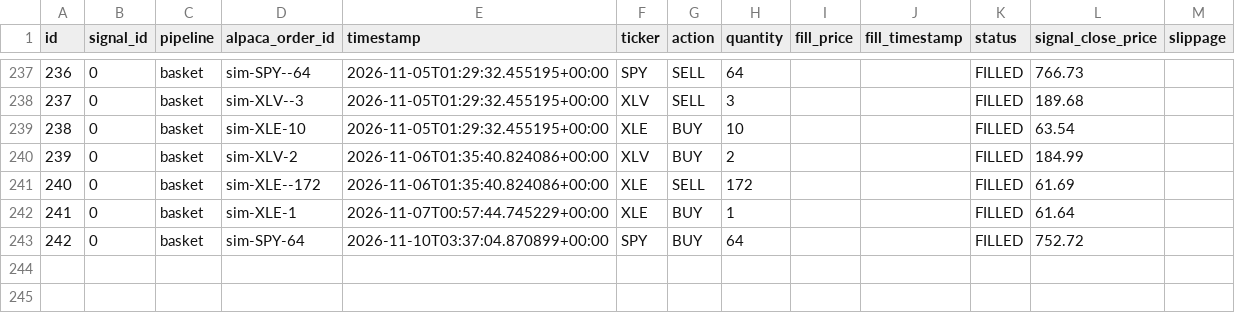
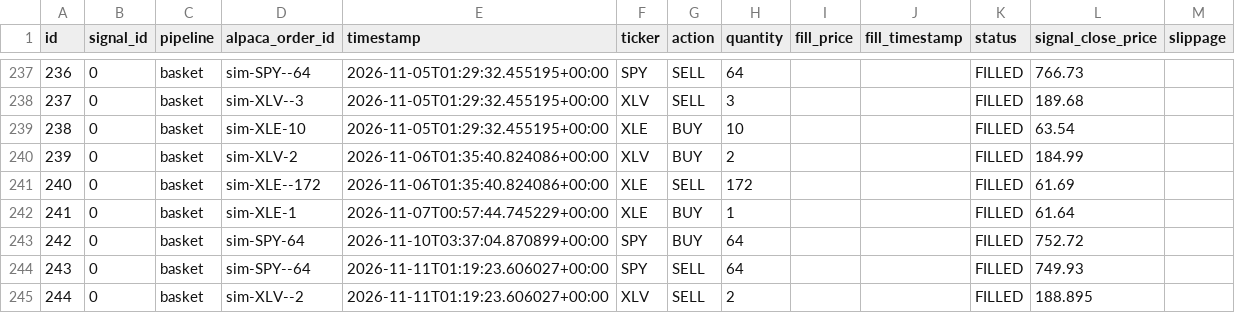
Before and after one commit to dads2busy/SchroederTrader, a CSV file: data/orders.csv, drawn as a sheet; only a part is shown, gaps mark what is left out; the diff names each change by its address in the sheet, - before the commit and + after, or states it on an @@ line.

```diff
--- a/data/orders.csv
+++ b/data/orders.csv
+row 244: 243 | 0 | basket | sim-SPY--64 | 2026-11-11T01:19:23.606027+00:00 | SPY | SELL | 64 |  |  | FILLED | 749.93
+row 245: 244 | 0 | basket | sim-XLV--2 | 2026-11-11T01:19:23.606027+00:00 | XLV | SELL | 2 |  |  | FILLED | 188.895
```
Also changed, not shown: data/portfolio.csv, data/shadow_signals.csv.
